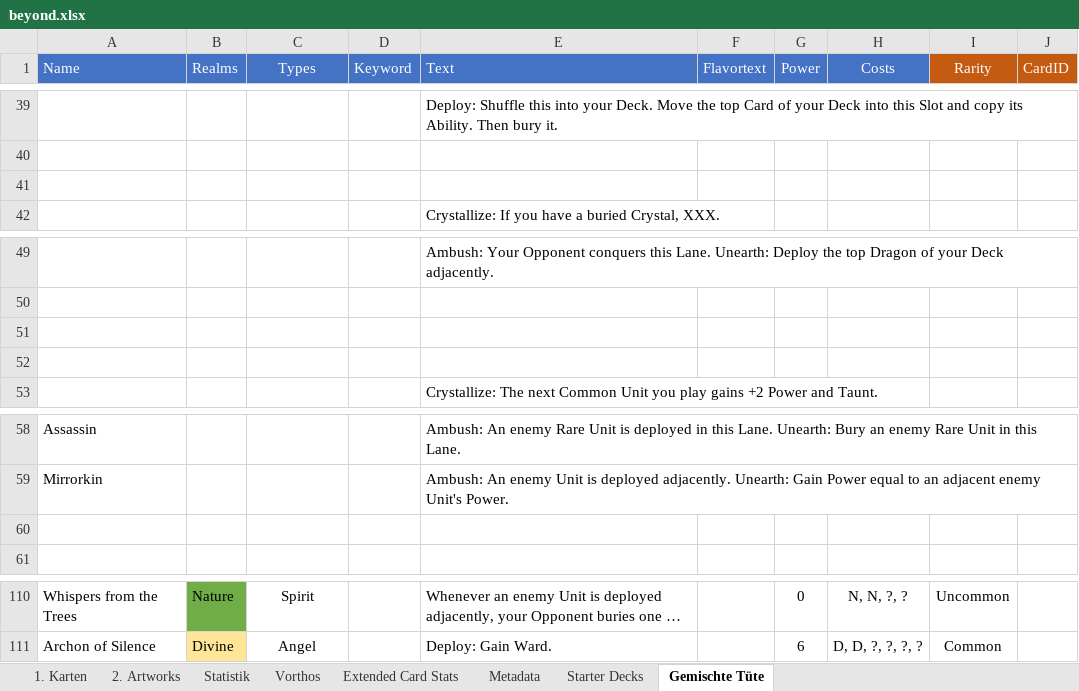
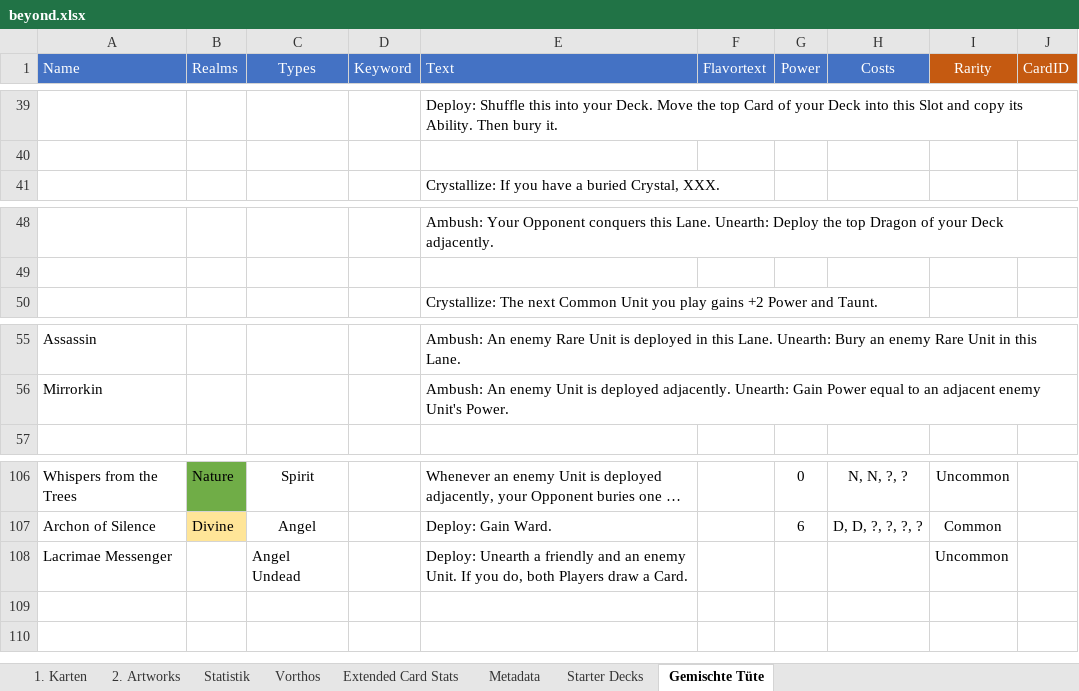
Before and after one commit to nonbiristudios/ShardsOfBeyond-v2, an Excel workbook: card-data/beyond.xlsx, sheet Gemischte Tüte, drawn as a sheet; only a part is shown, gaps mark what is left out; long unchanged cells end in …; values as stored, in another font and other column widths than the file's, no borders; charts and pictures not drawn; removed rows and columns are numbered as before the commit, all else as after; the diff names each change by its address in the sheet, - before the commit and + after, or states it on an @@ line.

```diff
--- a/card-data/beyond.xlsx (sheet Gemischte Tüte)
+++ b/card-data/beyond.xlsx (sheet Gemischte Tüte)
-row 41: (empty)
-row 51: (empty)
-row 52: (empty)
-row 60: (empty)
+row 108: Lacrimae Messenger |  | Angel Undead |  | Deploy: Unearth a friendly and an enemy Unit. If you do, both Players draw a Card. |  |  |  | Uncommon
```
Also changed, not shown: sheet 1. Karten, sheet Vorthos, sheet Extended Card Stats, sheet Statistik, sheet Starter Decks, sheet Metadata, formulas that keep their value, hidden cells, charts or pictures, 4 other files.
